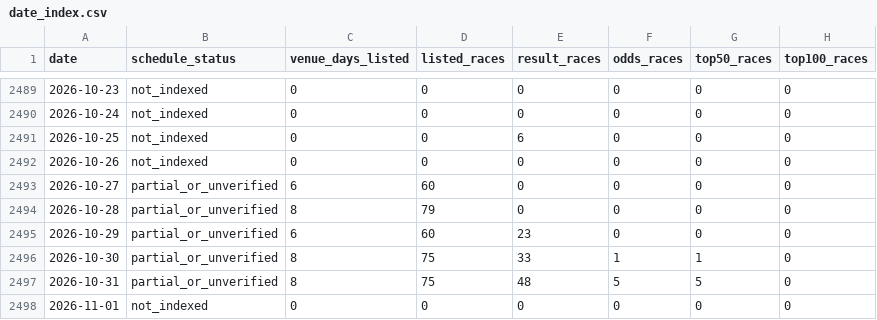
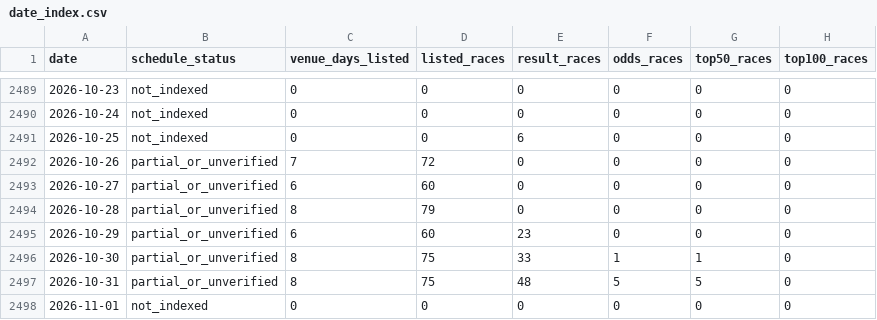
Before and after one commit to kobayashi-cyder/Keirin, a CSV file: data/date_index.csv, drawn as a sheet; only a part is shown, gaps mark what is left out.

```diff
--- a/data/date_index.csv
+++ b/data/date_index.csv
@@ -2491,3 +2491,3 @@ date,schedule_status,venue_days_listed,listed_races,result_races,odds_races,top5
 2026-10-25,not_indexed,0,0,6,0,0,0
-2026-10-26,not_indexed,0,0,0,0,0,0
+2026-10-26,partial_or_unverified,7,72,0,0,0,0
 2026-10-27,partial_or_unverified,6,60,0,0,0,0
```
Also changed, not shown: 3 other files.
